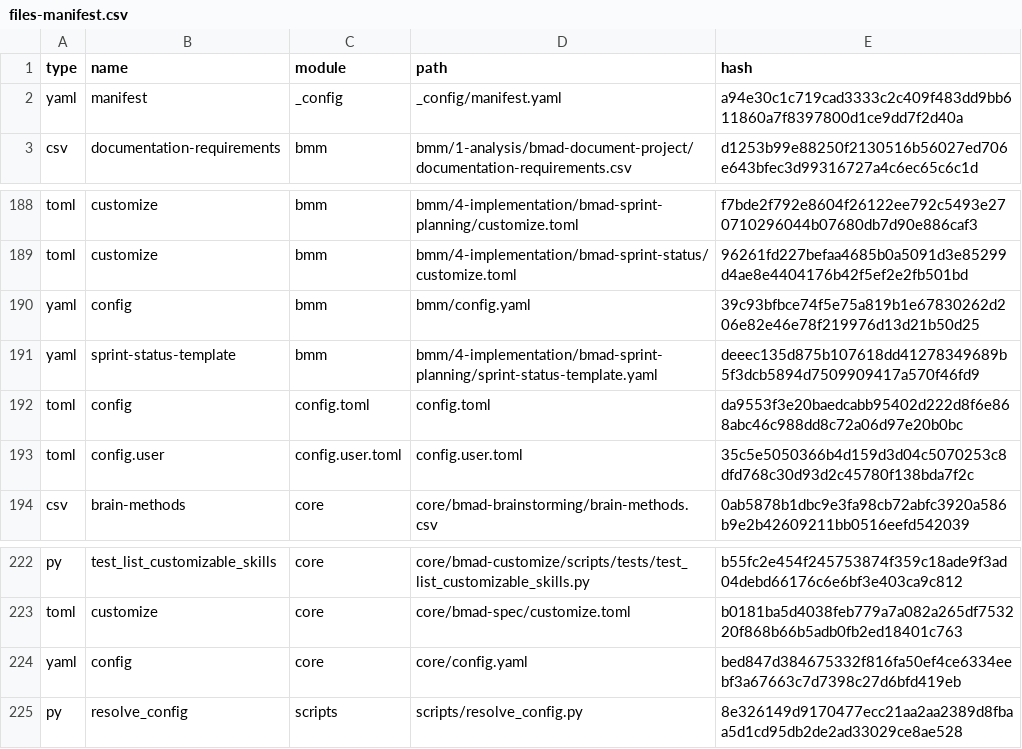
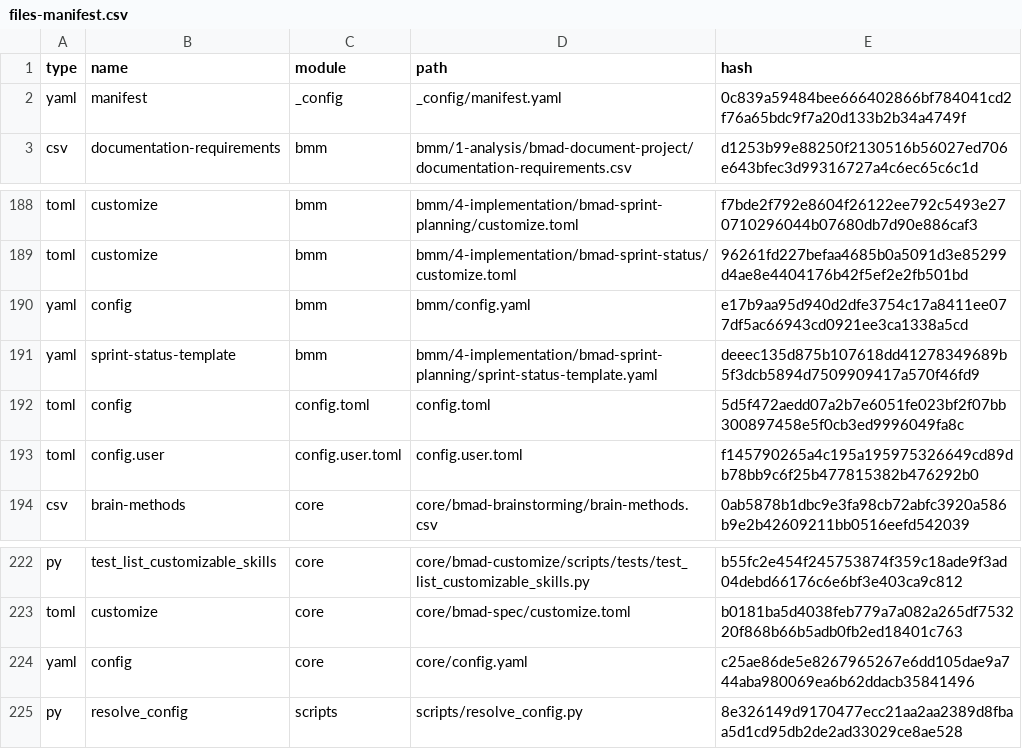
Before and after one commit to AlphaPerseii3000/ivoire-business-club-next, a CSV file: _bmad/_config/files-manifest.csv, drawn as a sheet; only a part is shown, gaps mark what is left out.

```diff
--- a/_bmad/_config/files-manifest.csv
+++ b/_bmad/_config/files-manifest.csv
@@ -1,3 +1,3 @@
 type,name,module,path,hash
-"yaml","manifest","_config","_config/manifest.yaml","a94e30c1c719cad3333c2c409f483dd9bb611860a7f8397800d1ce9dd7f2d40a"
+"yaml","manifest","_config","_config/manifest.yaml","0c839a59484bee666402866bf784041cd2f76a65bdc9f7a20d133b2b34a4749f"
 "csv","documentation-requirements","bmm","bmm/1-analysis/bmad-document-project/documentation-requirements.csv","d1253b99e88250f2130516b56027ed706e643bfec3d99316727a4c6ec65c6c1d"
@@ -189,6 +189,6 @@ type,name,module,path,hash
 "toml","customize","bmm","bmm/4-implementation/bmad-sprint-status/customize.toml","96261fd227befaa4685b0a5091d3e85299d4ae8e4404176b42f5ef2e2fb501bd"
-"yaml","config","bmm","bmm/config.yaml","39c93bfbce74f5e75a819b1e67830262d206e82e46e78f219976d13d21b50d25"
+"yaml","config","bmm","bmm/config.yaml","e17b9aa95d940d2dfe3754c17a8411ee077df5ac66943cd0921ee3ca1338a5cd"
 "yaml","sprint-status-template","bmm","bmm/4-implementation/bmad-sprint-planning/sprint-status-template.yaml","deeec135d875b107618dd41278349689b5f3dcb5894d7509909417a570f46fd9"
-"toml","config","config.toml","config.toml","da9553f3e20baedcabb95402d222d8f6e868abc46c988dd8c72a06d97e20b0bc"
-"toml","config.user","config.user.toml","config.user.toml","35c5e5050366b4d159d3d04c5070253c8dfd768c30d93d2c45780f138bda7f2c"
+"toml","config","config.toml","config.toml","5d5f472aedd07a2b7e6051fe023bf2f07bb300897458e5f0cb3ed9996049fa8c"
+"toml","config.user","config.user.toml","config.user.toml","f145790265a4c195a195975326649cd89db78bb9c6f25b477815382b476292b0"
 "csv","brain-methods","core","core/bmad-brainstorming/brain-methods.csv","0ab5878b1dbc9e3fa98cb72abfc3920a586b9e2b42609211bb0516eefd542039"
@@ -223,3 +223,3 @@ type,name,module,path,hash
 "toml","customize","core","core/bmad-spec/customize.toml","b0181ba5d4038feb779a7a082a265df753220f868b66b5adb0fb2ed18401c763"
-"yaml","config","core","core/config.yaml","bed847d384675332f816fa50ef4ce6334eebf3a67663c7d7398c27d6bfd419eb"
+"yaml","config","core","core/config.yaml","c25ae86de5e8267965267e6dd105dae9a744aba980069ea6b62ddacb35841496"
 "py","resolve_config","scripts","scripts/resolve_config.py","8e326149d9170477ecc21aa2aa2389d8fbaa5d1cd95db2de2ad33029ce8ae528"
```
Also changed, not shown: 14 other files.
